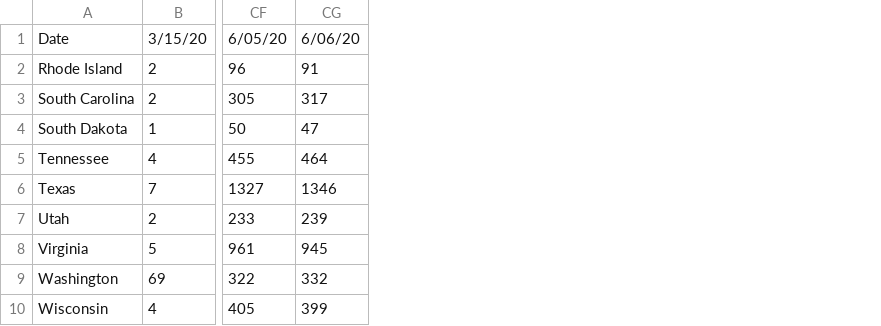
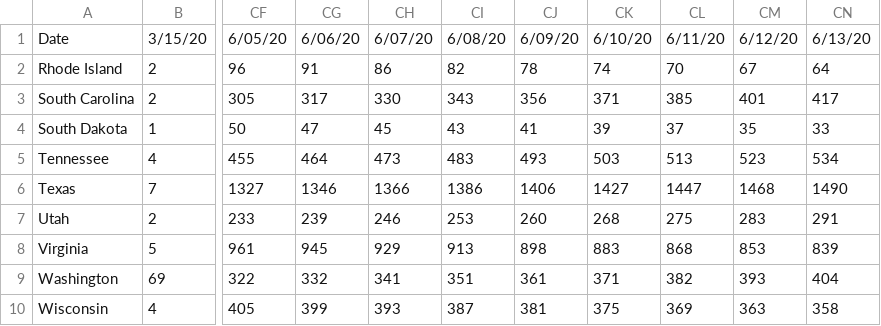
Before and after one commit to prichterich/covid19modeling, a CSV file: data/COVID19_states_US_5.csv, drawn as a sheet; only a part is shown, gaps mark what is left out; the diff names each change by its address in the sheet, - before the commit and + after, or states it on an @@ line.

```diff
--- a/data/COVID19_states_US_5.csv
+++ b/data/COVID19_states_US_5.csv
+column CH, rows 1-10: 6/07/20 | 86 | 330 | 45 | 473 | 1366 | 246 | 929 | 341 | 393
+column CI, rows 1-10: 6/08/20 | 82 | 343 | 43 | 483 | 1386 | 253 | 913 | 351 | 387
+column CJ, rows 1-10: 6/09/20 | 78 | 356 | 41 | 493 | 1406 | 260 | 898 | 361 | 381
+column CK, rows 1-10: 6/10/20 | 74 | 371 | 39 | 503 | 1427 | 268 | 883 | 371 | 375
+column CL, rows 1-10: 6/11/20 | 70 | 385 | 37 | 513 | 1447 | 275 | 868 | 382 | 369
+column CM, rows 1-10: 6/12/20 | 67 | 401 | 35 | 523 | 1468 | 283 | 853 | 393 | 363
+column CN, rows 1-10: 6/13/20 | 64 | 417 | 33 | 534 | 1490 | 291 | 839 | 404 | 358
```
Also changed, not shown: data/COVID19_states_US_1.csv, data/COVID19_states_US_2.csv, 2 other files.
